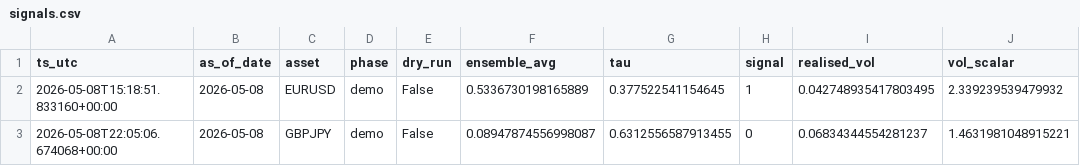
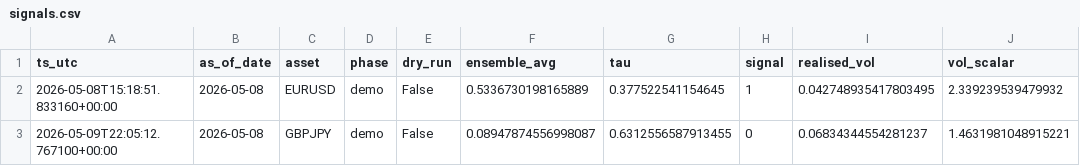
Before and after one commit to FrogAstronaut232/ftmo-dashboard, a CSV file: data/live/signals.csv, drawn as a sheet; only a part is shown; the diff names each change by its address in the sheet, - before the commit and + after, or states it on an @@ line.

Commit message:
data: report 2026-05-09 22:05 UTC

```diff
--- a/data/live/signals.csv
+++ b/data/live/signals.csv
-A3 (ts_utc): 2026-05-08T22:05:06.674068+00:00
+A3 (ts_utc): 2026-05-09T22:05:12.767100+00:00
```
Also changed, not shown: 2 other files.
